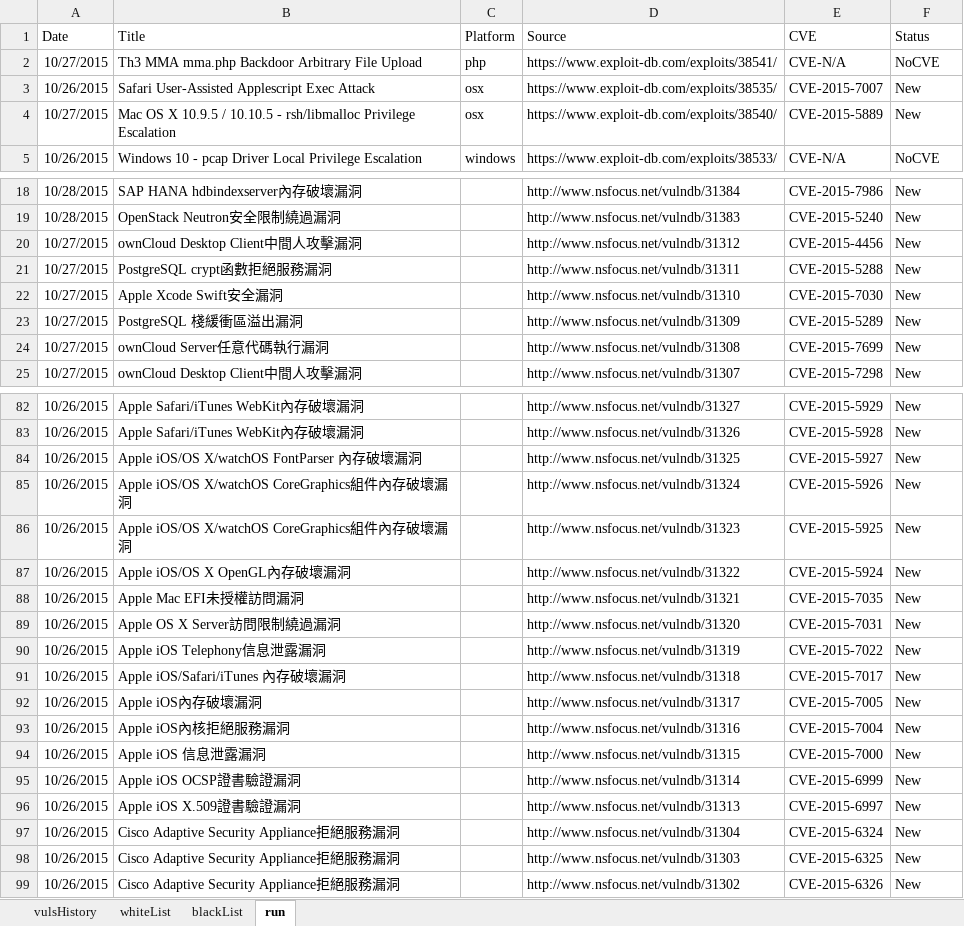
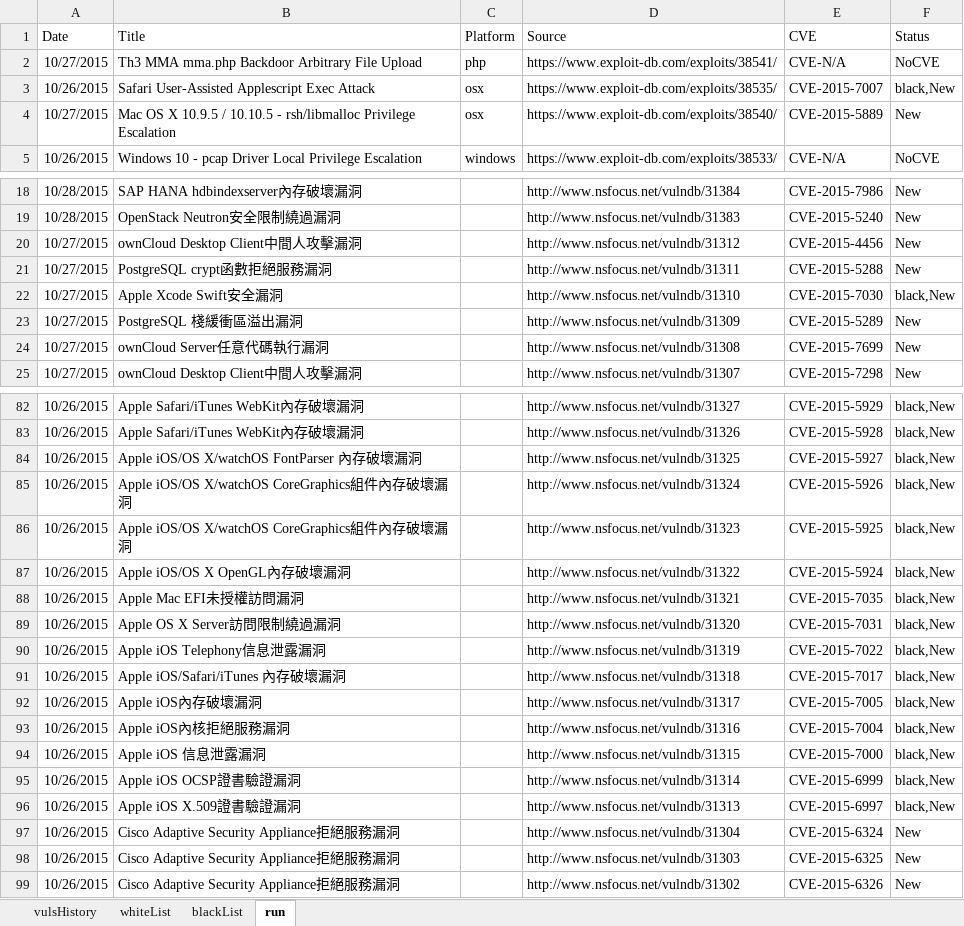
Before and after one commit to jason3e7/vulsList, an Excel workbook: vulsList.xlsx, sheet run, drawn as a sheet; only a part is shown, gaps mark what is left out; values as stored, in another font and other column widths than the file's, no borders; the diff covers the shown part only; the diff names each change by its address in the sheet, - before the commit and + after, or states it on an @@ line.

Commit message:
Add blackList filter

```diff
--- a/vulsList.xlsx (sheet run)
+++ b/vulsList.xlsx (sheet run)
-F3 (Status): New
+F3 (Status): black,New
-F22 (Status): New
+F22 (Status): black,New
-F82:F96 (Status): New
+F82:F96 (Status): black,New
```
Also changed, not shown: 54 edited cells elsewhere in this sheet, 1 other file.
